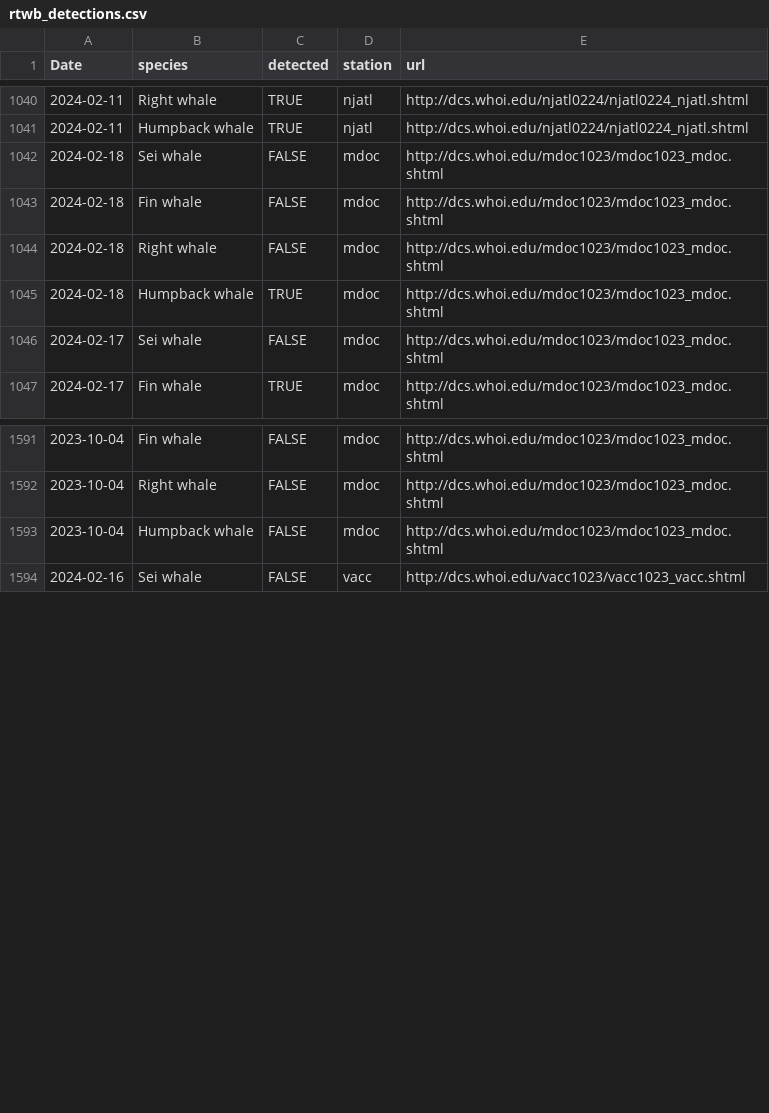
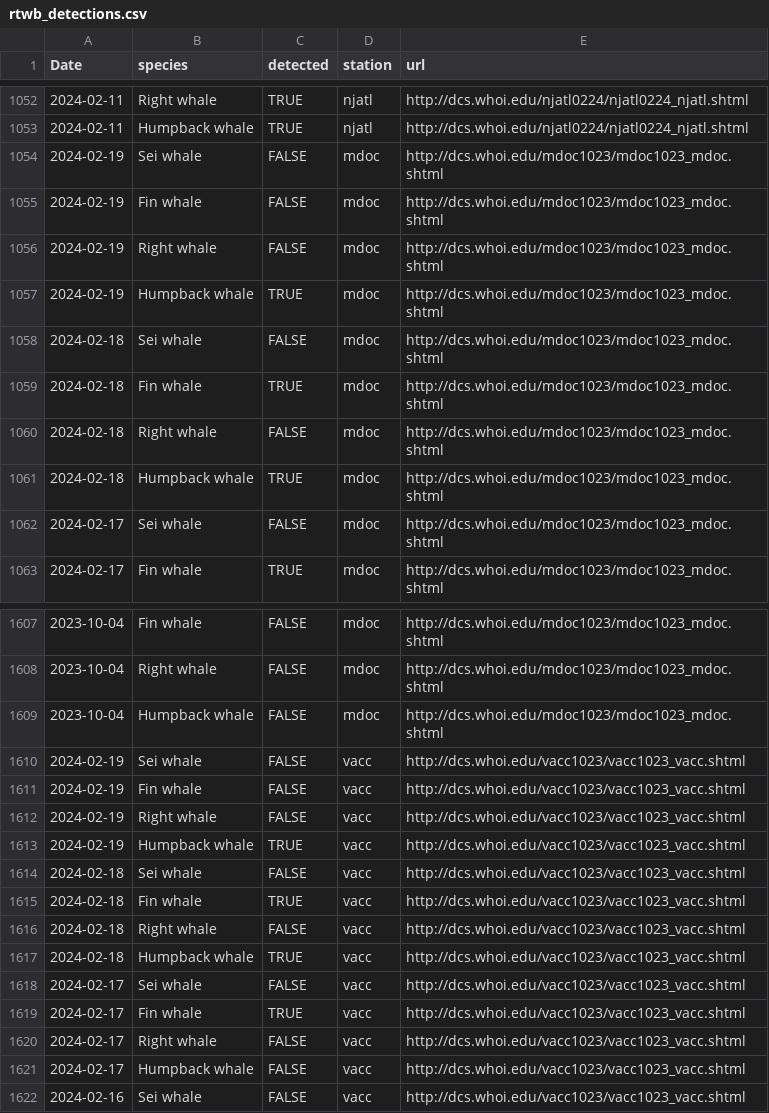
Before and after one commit to Tail-Winds/rtwb-flyway, a CSV file: rtwb_detections.csv, drawn as a sheet; only a part is shown, gaps mark what is left out; the diff covers the shown part only.

```diff
--- a/rtwb_detections.csv
+++ b/rtwb_detections.csv
@@ -1041,4 +1053,8 @@
 2024-02-11,"Humpback whale",TRUE,"njatl","http://dcs.whoi.edu/njatl0224/njatl0224_njatl.shtml"
+2024-02-19,"Sei whale",FALSE,"mdoc","http://dcs.whoi.edu/mdoc1023/mdoc1023_mdoc.shtml"
+2024-02-19,"Fin whale",FALSE,"mdoc","http://dcs.whoi.edu/mdoc1023/mdoc1023_mdoc.shtml"
+2024-02-19,"Right whale",FALSE,"mdoc","http://dcs.whoi.edu/mdoc1023/mdoc1023_mdoc.shtml"
+2024-02-19,"Humpback whale",TRUE,"mdoc","http://dcs.whoi.edu/mdoc1023/mdoc1023_mdoc.shtml"
 2024-02-18,"Sei whale",FALSE,"mdoc","http://dcs.whoi.edu/mdoc1023/mdoc1023_mdoc.shtml"
-2024-02-18,"Fin whale",FALSE,"mdoc","http://dcs.whoi.edu/mdoc1023/mdoc1023_mdoc.shtml"
+2024-02-18,"Fin whale",TRUE,"mdoc","http://dcs.whoi.edu/mdoc1023/mdoc1023_mdoc.shtml"
 2024-02-18,"Right whale",FALSE,"mdoc","http://dcs.whoi.edu/mdoc1023/mdoc1023_mdoc.shtml"
@@ -1593,2 +1609,14 @@
 2023-10-04,"Humpback whale",FALSE,"mdoc","http://dcs.whoi.edu/mdoc1023/mdoc1023_mdoc.shtml"
+2024-02-19,"Sei whale",FALSE,"vacc","http://dcs.whoi.edu/vacc1023/vacc1023_vacc.shtml"
+2024-02-19,"Fin whale",FALSE,"vacc","http://dcs.whoi.edu/vacc1023/vacc1023_vacc.shtml"
+2024-02-19,"Right whale",FALSE,"vacc","http://dcs.whoi.edu/vacc1023/vacc1023_vacc.shtml"
+2024-02-19,"Humpback whale",TRUE,"vacc","http://dcs.whoi.edu/vacc1023/vacc1023_vacc.shtml"
+2024-02-18,"Sei whale",FALSE,"vacc","http://dcs.whoi.edu/vacc1023/vacc1023_vacc.shtml"
+2024-02-18,"Fin whale",TRUE,"vacc","http://dcs.whoi.edu/vacc1023/vacc1023_vacc.shtml"
+2024-02-18,"Right whale",FALSE,"vacc","http://dcs.whoi.edu/vacc1023/vacc1023_vacc.shtml"
+2024-02-18,"Humpback whale",TRUE,"vacc","http://dcs.whoi.edu/vacc1023/vacc1023_vacc.shtml"
+2024-02-17,"Sei whale",FALSE,"vacc","http://dcs.whoi.edu/vacc1023/vacc1023_vacc.shtml"
+2024-02-17,"Fin whale",TRUE,"vacc","http://dcs.whoi.edu/vacc1023/vacc1023_vacc.shtml"
+2024-02-17,"Right whale",FALSE,"vacc","http://dcs.whoi.edu/vacc1023/vacc1023_vacc.shtml"
+2024-02-17,"Humpback whale",FALSE,"vacc","http://dcs.whoi.edu/vacc1023/vacc1023_vacc.shtml"
 2024-02-16,"Sei whale",FALSE,"vacc","http://dcs.whoi.edu/vacc1023/vacc1023_vacc.shtml"
```
Also changed, not shown: 16 added rows elsewhere in this file, 8 other files.
